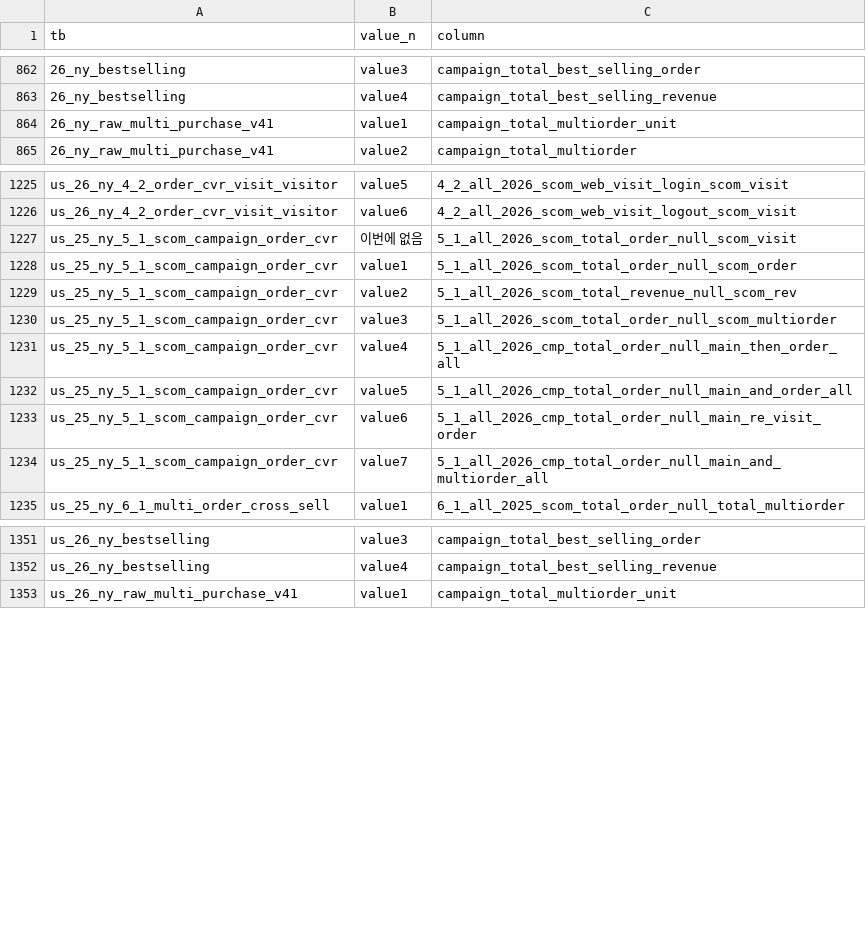
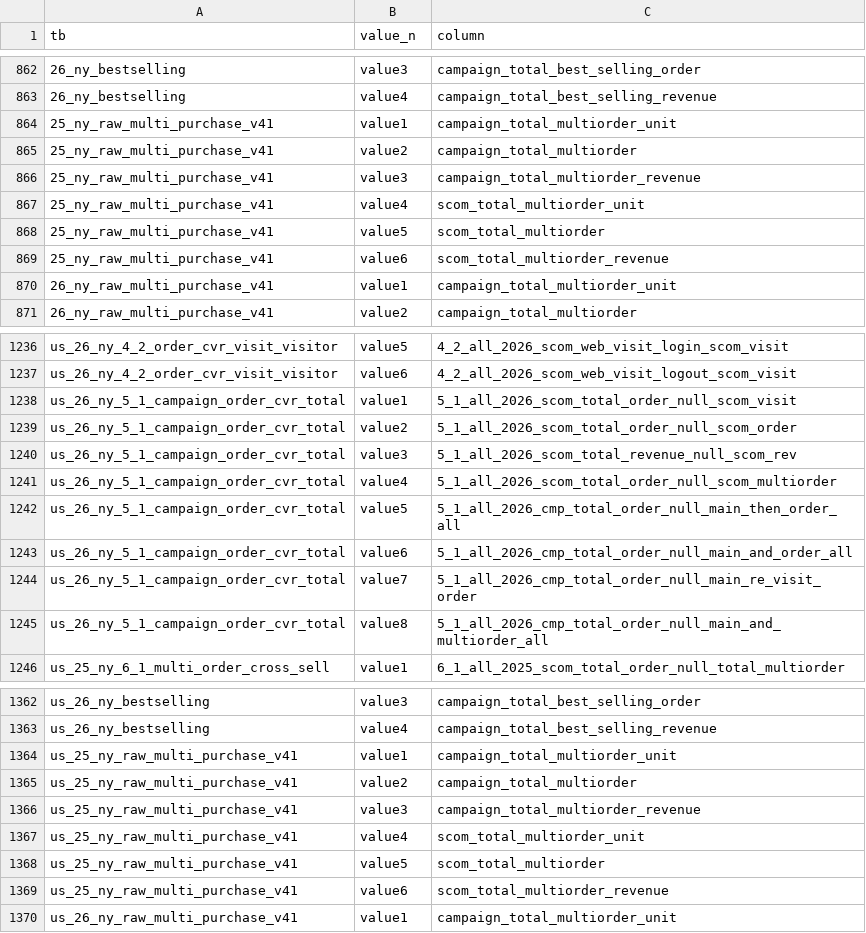
Before and after one commit to jjonghyunn/data-preprocessing, a CSV file: AA_Exporter_260304(dummynumber)/tb_column_name_mapping.csv, drawn as a sheet; only a part is shown, gaps mark what is left out; the diff covers the shown part only.

Commit message:
Update tb_column_name_mapping.csv

```diff
--- a/AA_Exporter_260304(dummynumber)/tb_column_name_mapping.csv
+++ b/AA_Exporter_260304(dummynumber)/tb_column_name_mapping.csv
@@ -863,2 +863,8 @@ tb,value_n,column
 26_ny_bestselling,value4,campaign_total_best_selling_revenue
+25_ny_raw_multi_purchase_v41,value1,campaign_total_multiorder_unit
+25_ny_raw_multi_purchase_v41,value2,campaign_total_multiorder
+25_ny_raw_multi_purchase_v41,value3,campaign_total_multiorder_revenue
+25_ny_raw_multi_purchase_v41,value4,scom_total_multiorder_unit
+25_ny_raw_multi_purchase_v41,value5,scom_total_multiorder
+25_ny_raw_multi_purchase_v41,value6,scom_total_multiorder_revenue
 26_ny_raw_multi_purchase_v41,value1,campaign_total_multiorder_unit
@@ -1226,10 +1237,10 @@ us_26_ny_4_2_order_cvr_visit_visitor,value5,4_2_all_2026_scom_web_visit_login_sc
 us_26_ny_4_2_order_cvr_visit_visitor,value6,4_2_all_2026_scom_web_visit_logout_scom_visit
-us_25_ny_5_1_scom_campaign_order_cvr,이번에 없음,5_1_all_2026_scom_total_order_null_scom_visit
-us_25_ny_5_1_scom_campaign_order_cvr,value1,5_1_all_2026_scom_total_order_null_scom_order
-us_25_ny_5_1_scom_campaign_order_cvr,value2,5_1_all_2026_scom_total_revenue_null_scom_rev
-us_25_ny_5_1_scom_campaign_order_cvr,value3,5_1_all_2026_scom_total_order_null_scom_multiorder
-us_25_ny_5_1_scom_campaign_order_cvr,value4,5_1_all_2026_cmp_total_order_null_main_then_order_all
-us_25_ny_5_1_scom_campaign_order_cvr,value5,5_1_all_2026_cmp_total_order_null_main_and_order_all
-us_25_ny_5_1_scom_campaign_order_cvr,value6,5_1_all_2026_cmp_total_order_null_main_re_visit_order
-us_25_ny_5_1_scom_campaign_order_cvr,value7,5_1_all_2026_cmp_total_order_null_main_and_multiorder_all
+us_26_ny_5_1_campaign_order_cvr_total,value1,5_1_all_2026_scom_total_order_null_scom_visit
+us_26_ny_5_1_campaign_order_cvr_total,value2,5_1_all_2026_scom_total_order_null_scom_order
+us_26_ny_5_1_campaign_order_cvr_total,value3,5_1_all_2026_scom_total_revenue_null_scom_rev
+us_26_ny_5_1_campaign_order_cvr_total,value4,5_1_all_2026_scom_total_order_null_scom_multiorder
+us_26_ny_5_1_campaign_order_cvr_total,value5,5_1_all_2026_cmp_total_order_null_main_then_order_all
+us_26_ny_5_1_campaign_order_cvr_total,value6,5_1_all_2026_cmp_total_order_null_main_and_order_all
+us_26_ny_5_1_campaign_order_cvr_total,value7,5_1_all_2026_cmp_total_order_null_main_re_visit_order
+us_26_ny_5_1_campaign_order_cvr_total,value8,5_1_all_2026_cmp_total_order_null_main_and_multiorder_all
 us_25_ny_6_1_multi_order_cross_sell,value1,6_1_all_2025_scom_total_order_null_total_multiorder
@@ -1352,2 +1363,8 @@ us_26_ny_bestselling,value3,campaign_total_best_selling_order
 us_26_ny_bestselling,value4,campaign_total_best_selling_revenue
+us_25_ny_raw_multi_purchase_v41,value1,campaign_total_multiorder_unit
+us_25_ny_raw_multi_purchase_v41,value2,campaign_total_multiorder
+us_25_ny_raw_multi_purchase_v41,value3,campaign_total_multiorder_revenue
+us_25_ny_raw_multi_purchase_v41,value4,scom_total_multiorder_unit
+us_25_ny_raw_multi_purchase_v41,value5,scom_total_multiorder
+us_25_ny_raw_multi_purchase_v41,value6,scom_total_multiorder_revenue
 us_26_ny_raw_multi_purchase_v41,value1,campaign_total_multiorder_unit
```
Also changed, not shown: 6 added rows, 1 removed row and 6 edited cells elsewhere in this file.
